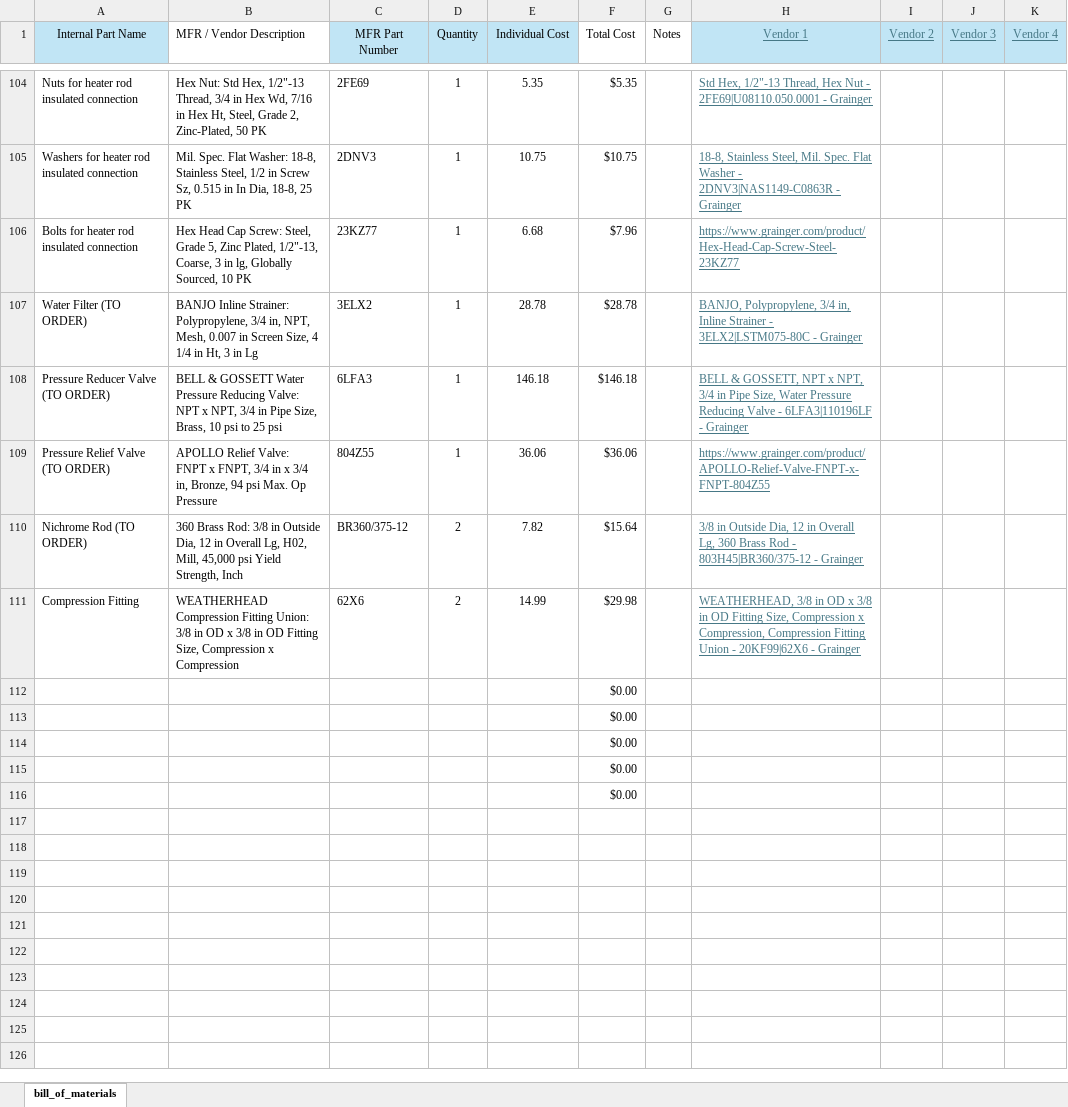
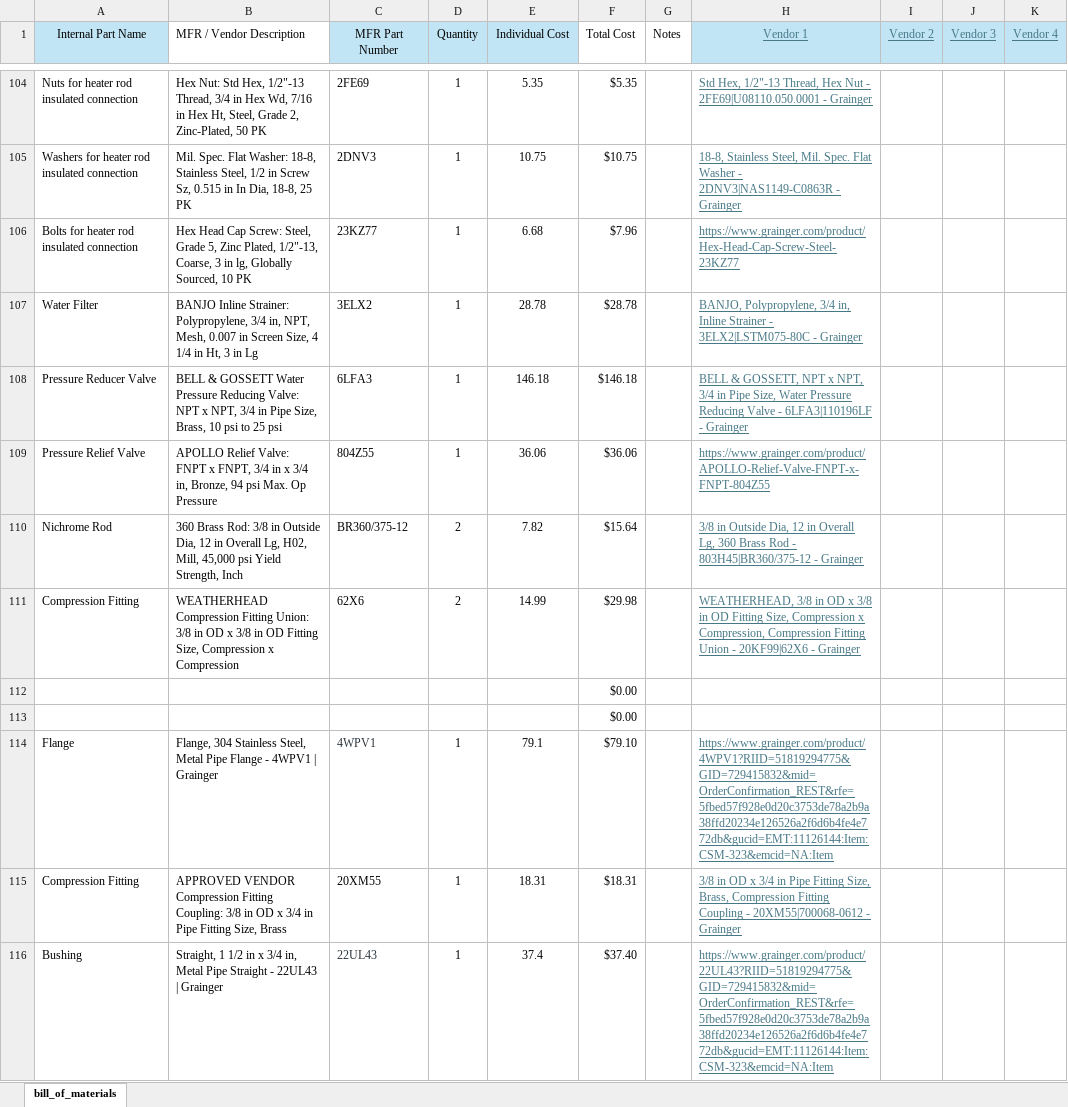
Before and after one commit to ARTS-Laboratory/thermal-loop, an Excel workbook: resources/v0.1.2/design_documents/BOM-V0.1.2.xlsx, sheet bill_of_materials, drawn as a sheet; only a part is shown, gaps mark what is left out; values as stored, in another font and other column widths than the file's, no borders; table styles not drawn; removed rows and columns are numbered as before the commit, all else as after; the diff names each change by its address in the sheet, - before the commit and + after, or states it on an @@ line.

Commit message:
Update BOM-V0.1.2.xlsx

```diff
--- a/resources/v0.1.2/design_documents/BOM-V0.1.2.xlsx (sheet bill_of_materials)
+++ b/resources/v0.1.2/design_documents/BOM-V0.1.2.xlsx (sheet bill_of_materials)
-A107 (Internal Part Name): Water Filter (TO ORDER)
+A107 (Internal Part Name): Water Filter
-A108 (Internal Part Name): Pressure Reducer Valve (TO ORDER)
+A108 (Internal Part Name): Pressure Reducer Valve
-A109 (Internal Part Name): Pressure Relief Valve (TO ORDER)
+A109 (Internal Part Name): Pressure Relief Valve
-A110 (Internal Part Name): Nichrome Rod (TO ORDER)
+A110 (Internal Part Name): Nichrome Rod
-row 114:  |  |  |  |  | $0.00
-row 115:  |  |  |  |  | $0.00
-row 116:  |  |  |  |  | $0.00
+row 114: Flange | Flange, 304 Stainless Steel, Metal Pipe Flange - 4WPV1 | Grainger | 4WPV1 | 1 | 79.1 | $79.10 |  | https://www.grainger.com/product/4WPV1?RIID=51819294775&GID=729415832&mid=OrderConfirmation_REST&rfe=5fbed57f928e0d20c3753de78a2b9a38ffd20234e126526a2f6d6b4fe4e772db&gucid=EMT:11126144:Item:CSM-323&emcid=NA:Item
+row 115: Compression Fitting | APPROVED VENDOR Compression Fitting Coupling: 3/8 in OD x 3/4 in Pipe Fitting Size, Brass | 20XM55 | 1 | 18.31 | $18.31 |  | 3/8 in OD x 3/4 in Pipe Fitting Size, Brass, Compression Fitting Coupling - 20XM55|700068-0612 - Grainger
+row 116: Bushing | Straight, 1 1/2 in x 3/4 in, Metal Pipe Straight - 22UL43 | Grainger | 22UL43 | 1 | 37.4 | $37.40 |  | https://www.grainger.com/product/22UL43?RIID=51819294775&GID=729415832&mid=OrderConfirmation_REST&rfe=5fbed57f928e0d20c3753de78a2b9a38ffd20234e126526a2f6d6b4fe4e772db&gucid=EMT:11126144:Item:CSM-323&emcid=NA:Item
```
